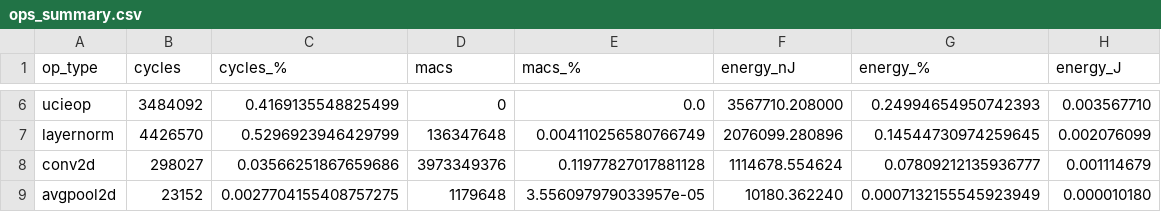
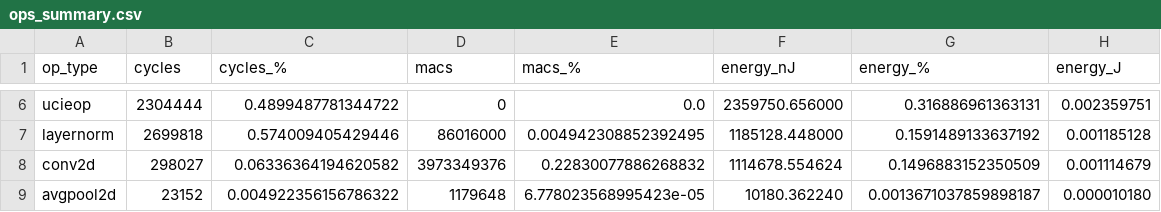
Before and after one commit to runyangtian/Hetero_Simulator, a CSV file: ops_summary.csv, drawn as a sheet; only a part is shown, gaps mark what is left out; the diff covers the shown part only; the diff names each change by its address in the sheet, - before the commit and + after, or states it on an @@ line.

```diff
--- a/ops_summary.csv
+++ b/ops_summary.csv
-B6 (cycles): 3484092
+B6 (cycles): 2304444
-C6 (cycles_%): 0.4169135548825499
+C6 (cycles_%): 0.4899487781344722
-F6 (energy_nJ): 3567710.208000
+F6 (energy_nJ): 2359750.656000
-G6 (energy_%): 0.24994654950742393
+G6 (energy_%): 0.316886961363131
-H6 (energy_J): 0.003567710
+H6 (energy_J): 0.002359751
-B7 (cycles): 4426570
+B7 (cycles): 2699818
-C7 (cycles_%): 0.5296923946429799
+C7 (cycles_%): 0.574009405429446
-D7 (macs): 136347648
+D7 (macs): 86016000
-E7 (macs_%): 0.004110256580766749
+E7 (macs_%): 0.004942308852392495
-F7 (energy_nJ): 2076099.280896
+F7 (energy_nJ): 1185128.448000
-G7 (energy_%): 0.14544730974259645
+G7 (energy_%): 0.1591489133637192
-H7 (energy_J): 0.002076099
+H7 (energy_J): 0.001185128
-C8 (cycles_%): 0.03566251867659686
+C8 (cycles_%): 0.06336364194620582
-E8 (macs_%): 0.11977827017881128
+E8 (macs_%): 0.22830077886268832
-G8 (energy_%): 0.07809212135936777
+G8 (energy_%): 0.1496883152350509
-C9 (cycles_%): 0.0027704155408757275
+C9 (cycles_%): 0.004922356156786322
-E9 (macs_%): 3.556097979033957e-05
+E9 (macs_%): 6.778023568995423e-05
-G9 (energy_%): 0.0007132155545923949
+G9 (energy_%): 0.0013671037859898187
```
Also changed, not shown: 28 edited cells elsewhere in this file, stages_summary.csv, 13 other files.
